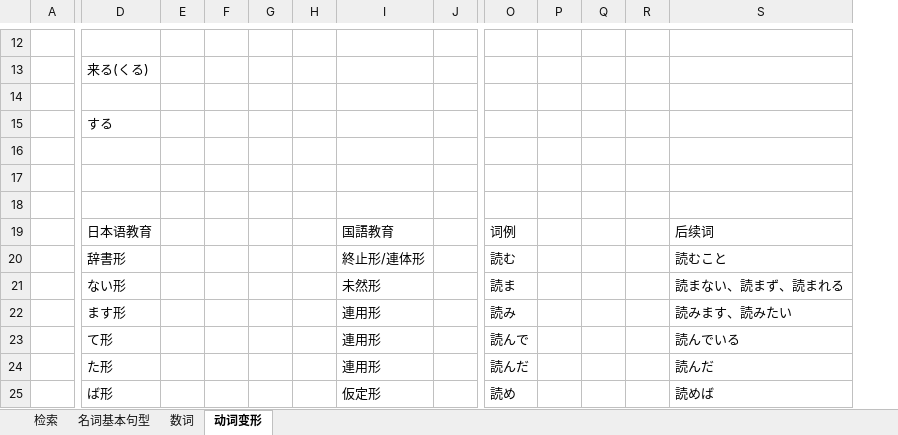
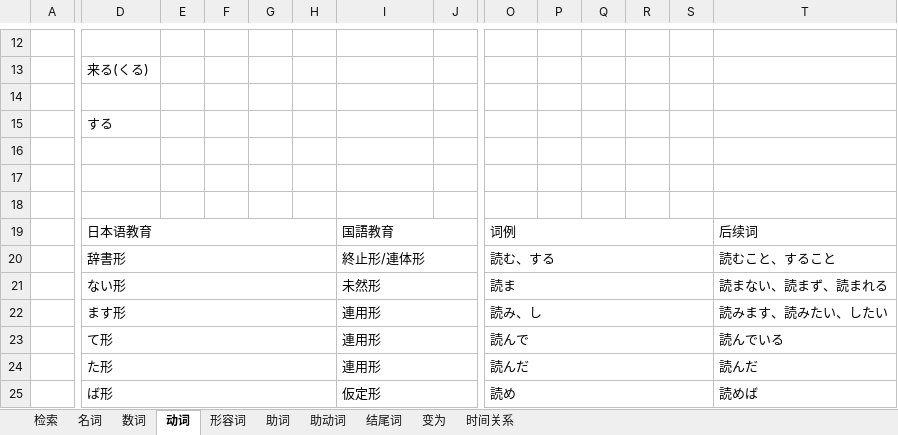
Before and after one commit to Yoleimei/JpMatome, an Excel workbook: 语法整理.xlsx, sheet 动词, drawn as a sheet; only a part is shown, gaps mark what is left out; values as stored, in another font and other column widths than the file's, no cell formats; addresses are those after the commit; the diff covers the shown part only; the diff names each change by its address in the sheet, - before the commit and + after, or states it on an @@ line.

```diff
--- a/语法整理.xlsx (sheet 动词)
+++ b/语法整理.xlsx (sheet 动词)
-sheet tab: 名词基本句型
+sheet tab: 名词
-sheet tab: 动词变形
+sheet tab: 动词
+sheet tab: 形容词
+sheet tab: 助词
+sheet tab: 助动词
+sheet tab: 结尾词
+sheet tab: 变为
+sheet tab: 时间关系
+column S, empty
+D19:H19 merged
+I19:N19 merged
+O19:S19 merged
+T19:AC19 merged
+D20:H20 merged
+I20:N20 merged
-O20: 読む
+O20: 読む、する
+O20:S20 merged
-T20: 読むこと
+T20: 読むこと、すること
+T20:AC20 merged
+D21:H21 merged
+I21:N21 merged
+O21:S21 merged
+T21:AC21 merged
+D22:H22 merged
+I22:N22 merged
-O22: 読み
+O22: 読み、し
+O22:S22 merged
-T22: 読みます、読みたい
+T22: 読みます、読みたい、したい
+T22:AC22 merged
+D23:H23 merged
+I23:N23 merged
+O23:S23 merged
+T23:AC23 merged
+D24:H24 merged
+I24:N24 merged
+O24:S24 merged
+T24:AC24 merged
+D25:H25 merged
+I25:N25 merged
+O25:S25 merged
+T25:AC25 merged
```
Also changed, not shown: 5 added rows, 31 removed rows, 1 removed column, 24 edited cells and merged cells elsewhere in this sheet, sheet 数词, sheet 名词, cell formats.
